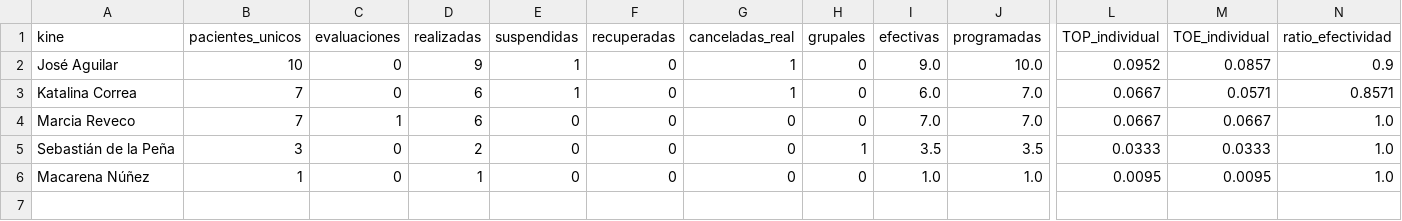
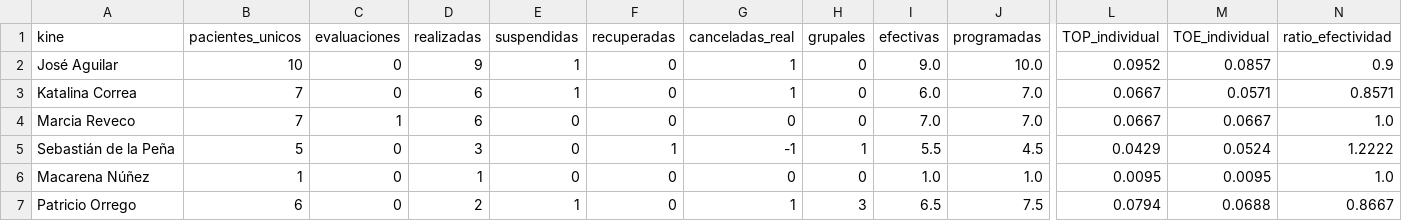
Before and after one commit to SebaNazar/termometro-kinexperience, a CSV file: docs/resumen_2026_08.csv, drawn as a sheet; only a part is shown, gaps mark what is left out; rows hold the shown columns only; the diff names each change by its address in the sheet, - before the commit and + after, or states it on an @@ line.

```diff
--- a/docs/resumen_2026_08.csv
+++ b/docs/resumen_2026_08.csv
-B5 (pacientes_unicos): 3
+B5 (pacientes_unicos): 5
-D5 (realizadas): 2
+D5 (realizadas): 3
-F5 (recuperadas): 0
+F5 (recuperadas): 1
-G5 (canceladas_real): 0
+G5 (canceladas_real): -1
-I5 (efectivas): 3.5
+I5 (efectivas): 5.5
-J5 (programadas): 3.5
+J5 (programadas): 4.5
-L5 (TOP_individual): 0.0333
+L5 (TOP_individual): 0.0429
-M5 (TOE_individual): 0.0333
+M5 (TOE_individual): 0.0524
-N5 (ratio_efectividad): 1.0
+N5 (ratio_efectividad): 1.2222
+row 7: Patricio Orrego | 6 | 0 | 2 | 1 | 0 | 1 | 3 | 6.5 | 7.5 | 0.0794 | 0.0688 | 0.8667
```
Also changed, not shown: 3 other files.
